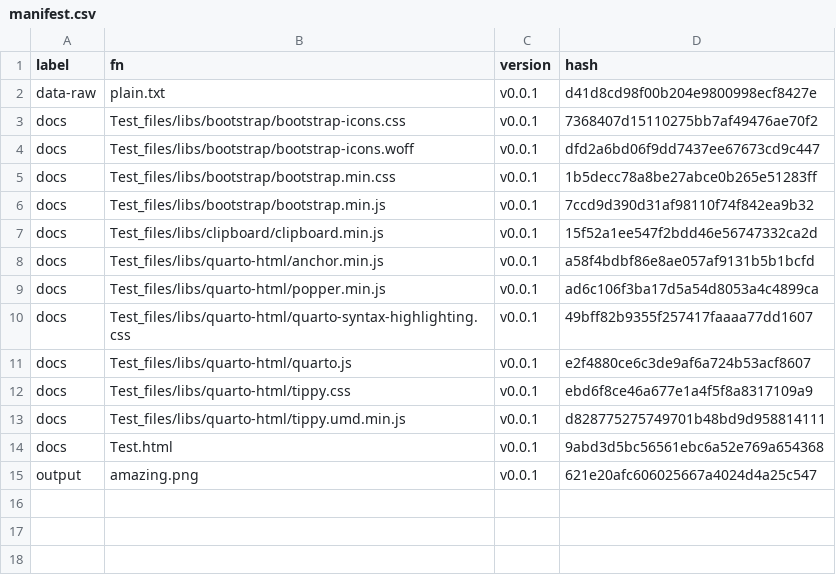
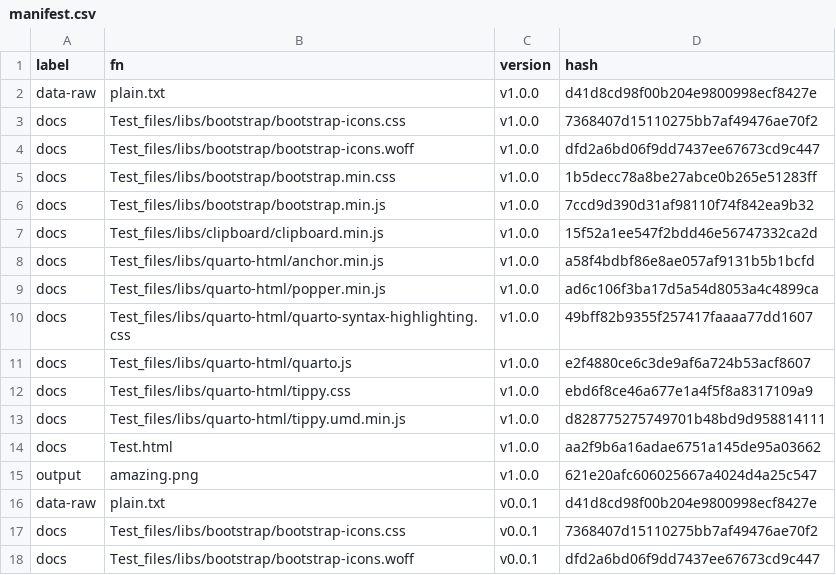
Before and after one commit to MiguelRodo/DemProjrPre, a CSV file: manifest.csv, drawn as a sheet; only a part is shown; the shorter side is filled out with more unchanged rows.

Commit message:
Submit final version

```diff
--- a/manifest.csv
+++ b/manifest.csv
@@ -1,2 +1,16 @@
 "label","fn","version","hash"
+"data-raw","plain.txt","v1.0.0","d41d8cd98f00b204e9800998ecf8427e"
+"docs","Test_files/libs/bootstrap/bootstrap-icons.css","v1.0.0","7368407d15110275bb7af49476ae70f2"
+"docs","Test_files/libs/bootstrap/bootstrap-icons.woff","v1.0.0","dfd2a6bd06f9dd7437ee67673cd9c447"
+"docs","Test_files/libs/bootstrap/bootstrap.min.css","v1.0.0","1b5decc78a8be27abce0b265e51283ff"
+"docs","Test_files/libs/bootstrap/bootstrap.min.js","v1.0.0","7ccd9d390d31af98110f74f842ea9b32"
+"docs","Test_files/libs/clipboard/clipboard.min.js","v1.0.0","15f52a1ee547f2bdd46e56747332ca2d"
+"docs","Test_files/libs/quarto-html/anchor.min.js","v1.0.0","a58f4bdbf86e8ae057af9131b5b1bcfd"
+"docs","Test_files/libs/quarto-html/popper.min.js","v1.0.0","ad6c106f3ba17d5a54d8053a4c4899ca"
+"docs","Test_files/libs/quarto-html/quarto-syntax-highlighting.css","v1.0.0","49bff82b9355f257417faaaa77dd1607"
+"docs","Test_files/libs/quarto-html/quarto.js","v1.0.0","e2f4880ce6c3de9af6a724b53acf8607"
+"docs","Test_files/libs/quarto-html/tippy.css","v1.0.0","ebd6f8ce46a677e1a4f5f8a8317109a9"
+"docs","Test_files/libs/quarto-html/tippy.umd.min.js","v1.0.0","d828775275749701b48bd9d958814111"
+"docs","Test.html","v1.0.0","aa2f9b6a16adae6751a145de95a03662"
+"output","amazing.png","v1.0.0","621e20afc606025667a4024d4a25c547"
 "data-raw","plain.txt","v0.0.1","d41d8cd98f00b204e9800998ecf8427e"
```
Also changed, not shown: 1 other file.
